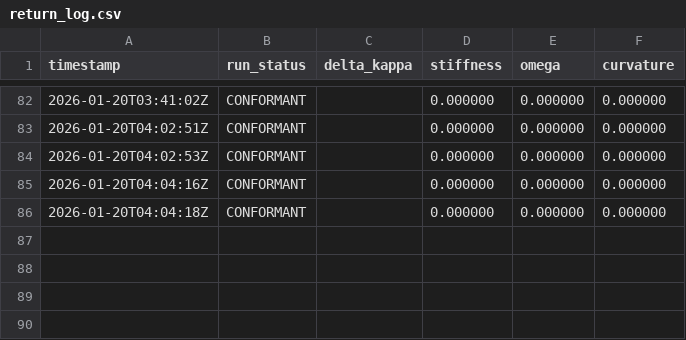
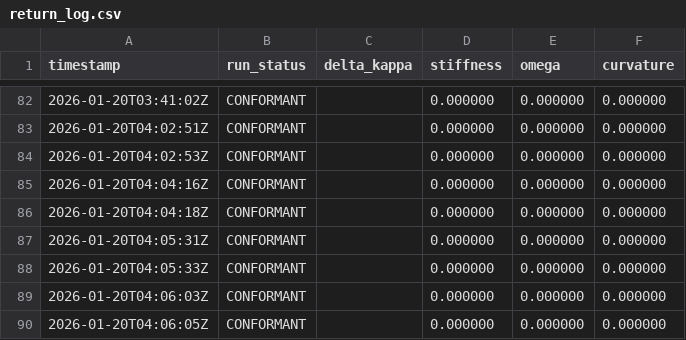
Before and after one commit to calebpruett927/GENERATIVE-COLLAPSE-DYNAMICS, a CSV file: ledger/return_log.csv, drawn as a sheet; only a part is shown, gaps mark what is left out; the diff names each change by its address in the sheet, - before the commit and + after, or states it on an @@ line.

Commit message:
chore: Update return_log from test runs

```diff
--- a/ledger/return_log.csv
+++ b/ledger/return_log.csv
+row 87: 2026-01-20T04:05:31Z | CONFORMANT |  | 0.000000 | 0.000000 | 0.000000
+row 88: 2026-01-20T04:05:33Z | CONFORMANT |  | 0.000000 | 0.000000 | 0.000000
+row 89: 2026-01-20T04:06:03Z | CONFORMANT |  | 0.000000 | 0.000000 | 0.000000
+row 90: 2026-01-20T04:06:05Z | CONFORMANT |  | 0.000000 | 0.000000 | 0.000000
```
